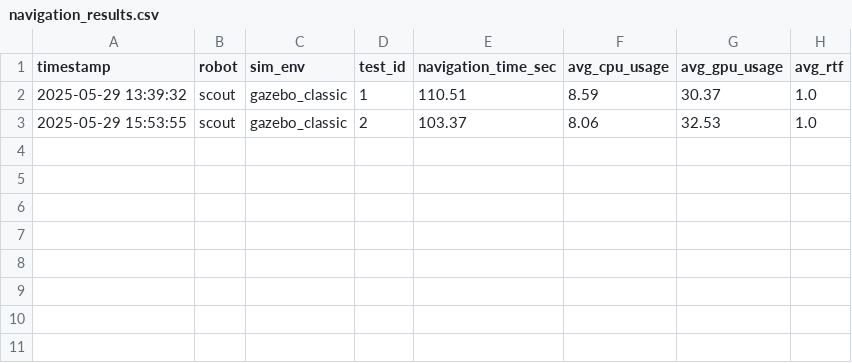
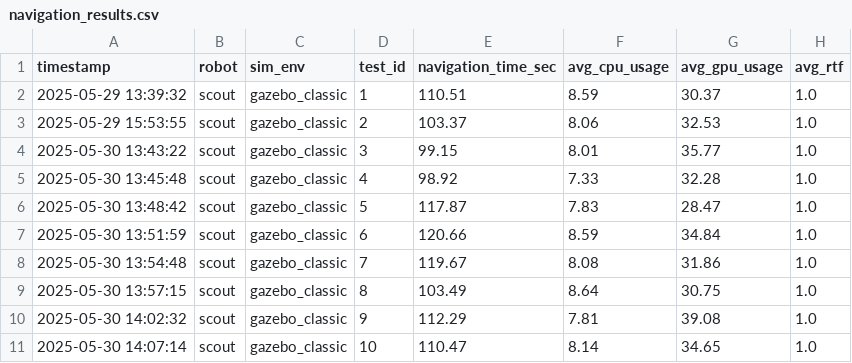
Before and after one commit to rafa-oak/novamob, a CSV file: scout_description/scripts/navigation_results.csv, drawn as a sheet; the diff names each change by its address in the sheet, - before the commit and + after, or states it on an @@ line.

Commit message:
Test results added

```diff
--- a/scout_description/scripts/navigation_results.csv
+++ b/scout_description/scripts/navigation_results.csv
+row 4: 2025-05-30 13:43:22 | scout | gazebo_classic | 3 | 99.15 | 8.01 | 35.77 | 1.0
+row 5: 2025-05-30 13:45:48 | scout | gazebo_classic | 4 | 98.92 | 7.33 | 32.28 | 1.0
+row 6: 2025-05-30 13:48:42 | scout | gazebo_classic | 5 | 117.87 | 7.83 | 28.47 | 1.0
+row 7: 2025-05-30 13:51:59 | scout | gazebo_classic | 6 | 120.66 | 8.59 | 34.84 | 1.0
+row 8: 2025-05-30 13:54:48 | scout | gazebo_classic | 7 | 119.67 | 8.08 | 31.86 | 1.0
+row 9: 2025-05-30 13:57:15 | scout | gazebo_classic | 8 | 103.49 | 8.64 | 30.75 | 1.0
+row 10: 2025-05-30 14:02:32 | scout | gazebo_classic | 9 | 112.29 | 7.81 | 39.08 | 1.0
+row 11: 2025-05-30 14:07:14 | scout | gazebo_classic | 10 | 110.47 | 8.14 | 34.65 | 1.0
```
Also changed, not shown: scout_nav2_gz/scripts/navigation_results.csv, 8 other files.
